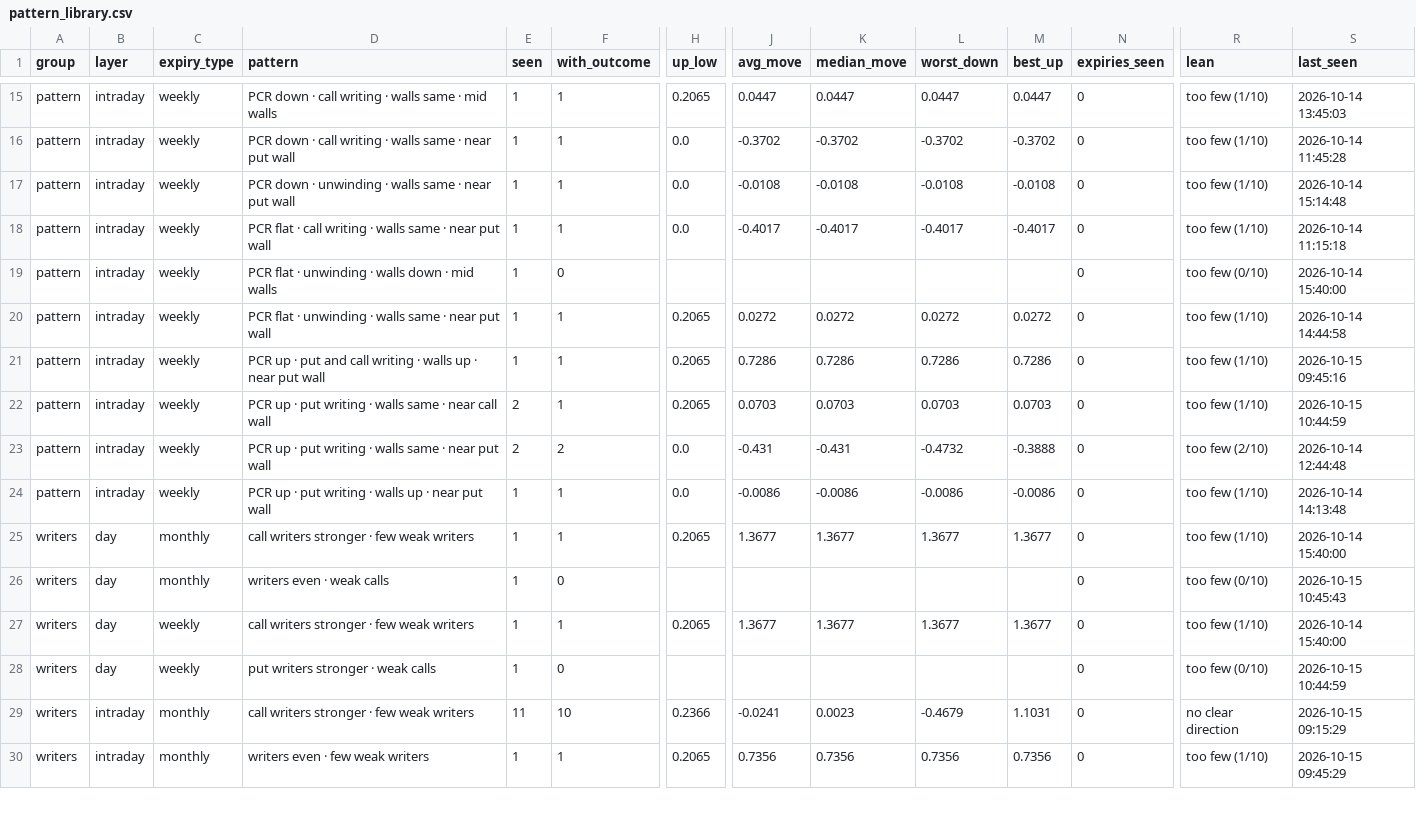
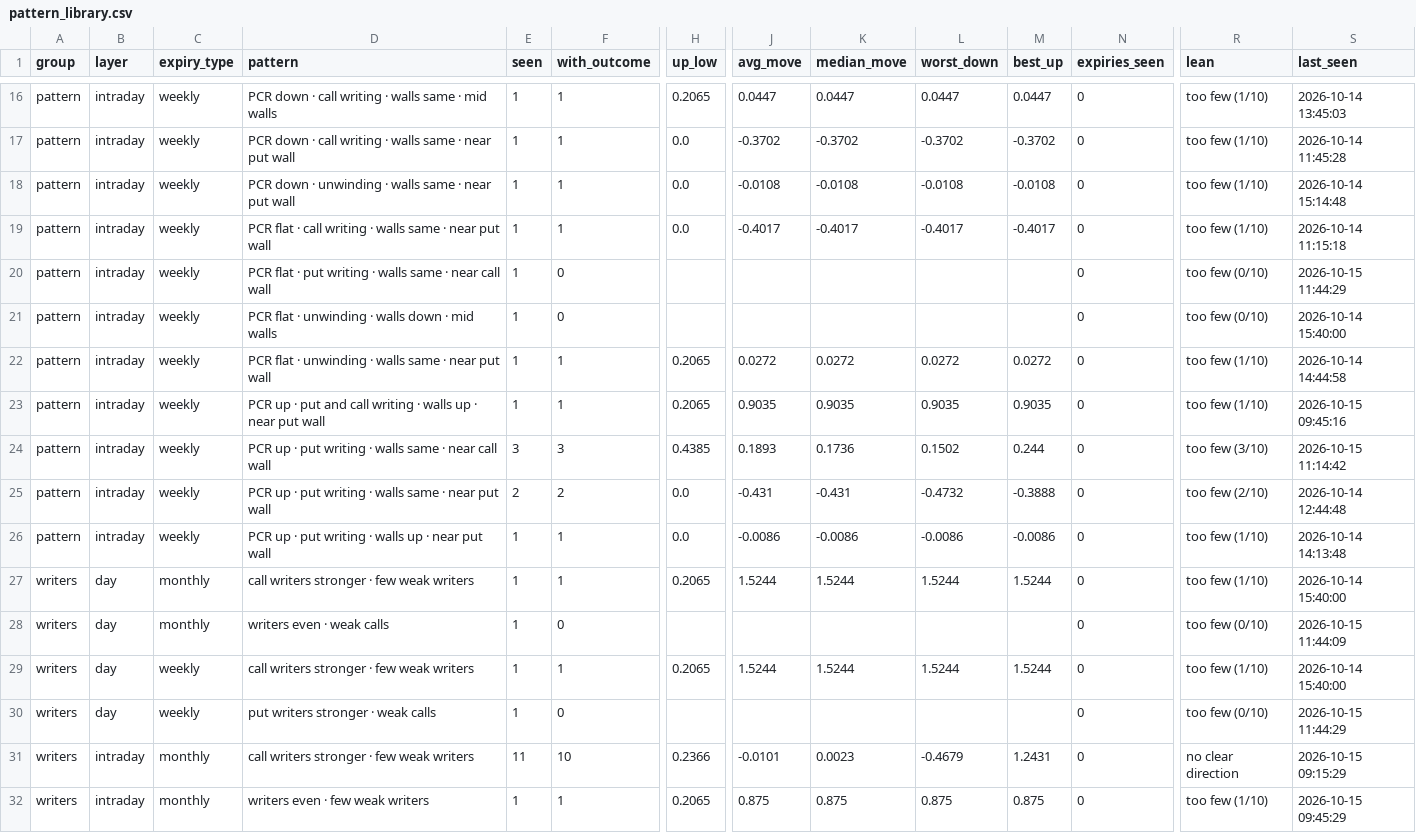
Before and after one commit to Parth1501/nse-swing-data, a CSV file: data/oc_learning/pattern_library.csv, drawn as a sheet; only a part is shown, gaps mark what is left out; addresses are those after the commit; rows hold the shown columns only; the diff covers the shown part only; the diff names each change by its address in the sheet, - before the commit and + after, or states it on an @@ line.

```diff
--- a/data/oc_learning/pattern_library.csv
+++ b/data/oc_learning/pattern_library.csv
+row 20: pattern | intraday | weekly | PCR flat · put writing · walls same · near call wall | 1 | 0 |  |  |  |  |  | 0 | too few (0/10) | 2026-10-15 11:44:29
-J23 (avg_move): 0.7286
+J23 (avg_move): 0.9035
-K23 (median_move): 0.7286
+K23 (median_move): 0.9035
-L23 (worst_down): 0.7286
+L23 (worst_down): 0.9035
-M23 (best_up): 0.7286
+M23 (best_up): 0.9035
-E24 (seen): 2
+E24 (seen): 3
-F24 (with_outcome): 1
+F24 (with_outcome): 3
-H24 (up_low): 0.2065
+H24 (up_low): 0.4385
-J24 (avg_move): 0.0703
+J24 (avg_move): 0.1893
-K24 (median_move): 0.0703
+K24 (median_move): 0.1736
-L24 (worst_down): 0.0703
+L24 (worst_down): 0.1502
-M24 (best_up): 0.0703
+M24 (best_up): 0.244
-R24 (lean): too few (1/10)
+R24 (lean): too few (3/10)
-S24 (last_seen): 2026-10-15 10:44:59
+S24 (last_seen): 2026-10-15 11:14:42
-J27 (avg_move): 1.3677
+J27 (avg_move): 1.5244
-K27 (median_move): 1.3677
+K27 (median_move): 1.5244
-L27 (worst_down): 1.3677
+L27 (worst_down): 1.5244
-M27 (best_up): 1.3677
+M27 (best_up): 1.5244
-S28 (last_seen): 2026-10-15 10:45:43
+S28 (last_seen): 2026-10-15 11:44:09
-J29 (avg_move): 1.3677
+J29 (avg_move): 1.5244
-K29 (median_move): 1.3677
+K29 (median_move): 1.5244
-L29 (worst_down): 1.3677
+L29 (worst_down): 1.5244
-M29 (best_up): 1.3677
+M29 (best_up): 1.5244
-S30 (last_seen): 2026-10-15 10:44:59
+S30 (last_seen): 2026-10-15 11:44:29
-J31 (avg_move): -0.0241
+J31 (avg_move): -0.0101
-M31 (best_up): 1.1031
+M31 (best_up): 1.2431
-J32 (avg_move): 0.7356
+J32 (avg_move): 0.875
-K32 (median_move): 0.7356
+K32 (median_move): 0.875
-L32 (worst_down): 0.7356
+L32 (worst_down): 0.875
-M32 (best_up): 0.7356
+M32 (best_up): 0.875
```
Also changed, not shown: 1 added row and 43 edited cells elsewhere in this file, data/oc_learning/pattern_log.csv, data/oc_learning/writers/2026-10-14.csv, 3 other files.
